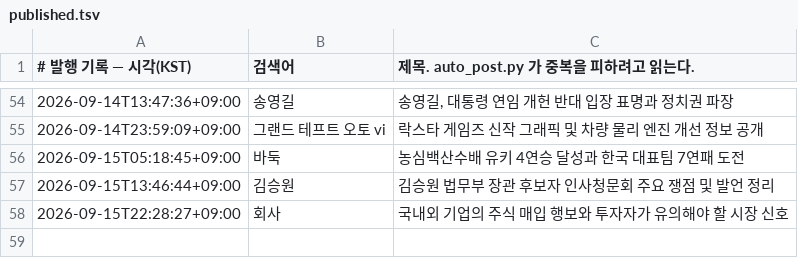
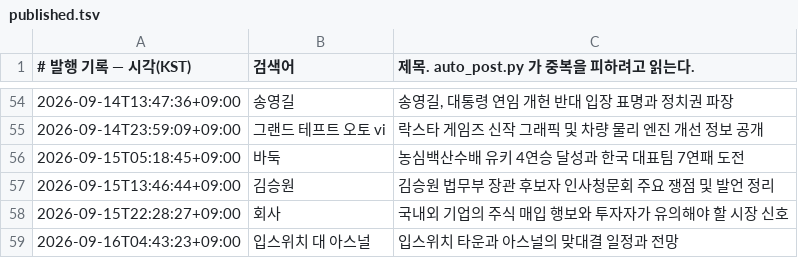
Before and after one commit to Justies83/JUSTIES, a TSV file: scripts/blogspot/state/published.tsv, drawn as a sheet; only a part is shown, gaps mark what is left out; the diff names each change by its address in the sheet, - before the commit and + after, or states it on an @@ line.

Commit message:
블로그 자동 발행 기록 [skip ci]

```diff
--- a/scripts/blogspot/state/published.tsv
+++ b/scripts/blogspot/state/published.tsv
+row 59: 2026-09-16T04:43:23+09:00 | 입스위치 대 아스널 | 입스위치 타운과 아스널의 맞대결 일정과 전망
```
